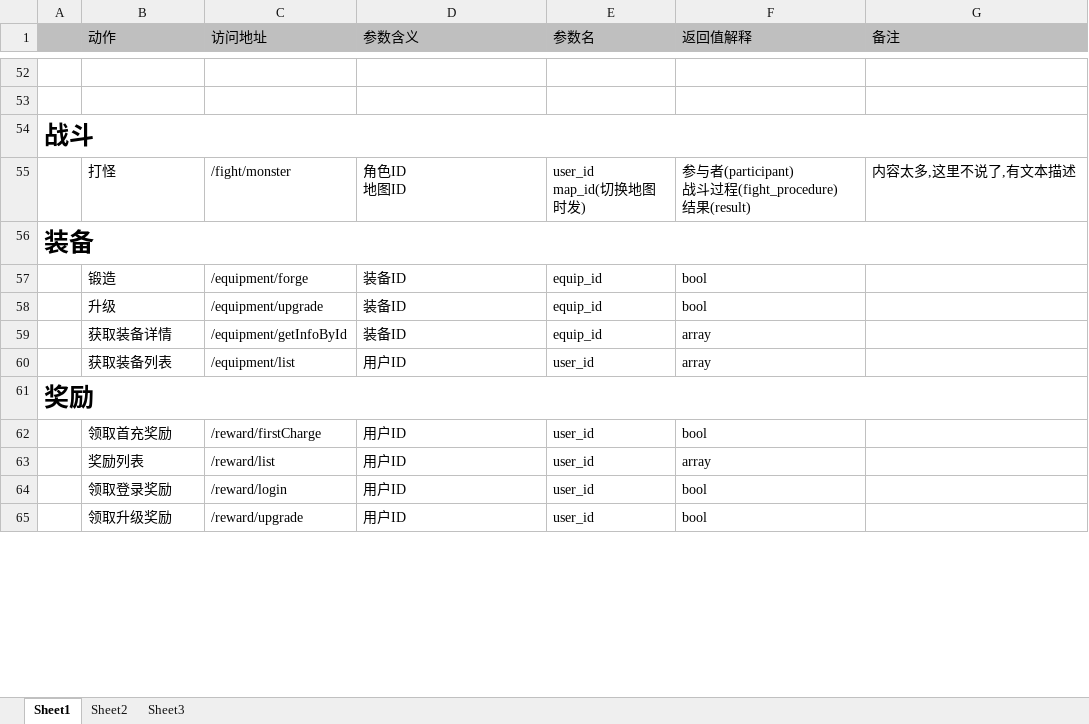
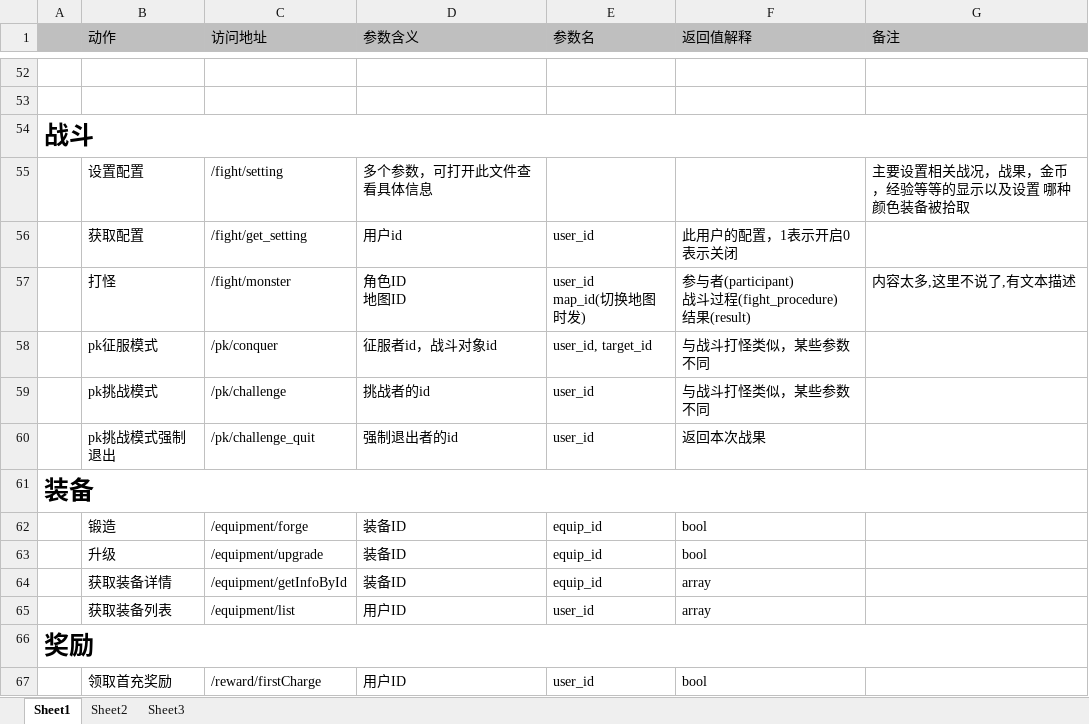
Before and after one commit to MacDino/fightgame, an Excel workbook: DOC/前后台对应列表.xlsx, sheet Sheet1, drawn as a sheet; only a part is shown, gaps mark what is left out; the shorter side is filled out with more unchanged rows; values as stored, in another font and other column widths than the file's, no borders; the diff names each change by its address in the sheet, - before the commit and + after, or states it on an @@ line.

Commit message:
更新李省伟相关接口列表

```diff
--- a/DOC/前后台对应列表.xlsx (sheet Sheet1)
+++ b/DOC/前后台对应列表.xlsx (sheet Sheet1)
+row 55:  | 设置配置 | /fight/setting | 多个参数，可打开此文件查看具体信息 |  |  | 主要设置相关战况，战果，金币，经验等等的显示以及设置 哪种颜色装备被拾取
+row 56:  | 获取配置 | /fight/get_setting | 用户id | user_id | 此用户的配置，1表示开启0表示关闭
+row 58:  | pk征服模式 | /pk/conquer | 征服者id，战斗对象id | user_id, target_id | 与战斗打怪类似，某些参数不同
+row 59:  | pk挑战模式 | /pk/challenge | 挑战者的id | user_id | 与战斗打怪类似，某些参数不同
+row 60:  | pk挑战模式强制退出 | /pk/challenge_quit | 强制退出者的id | user_id | 返回本次战果
```
